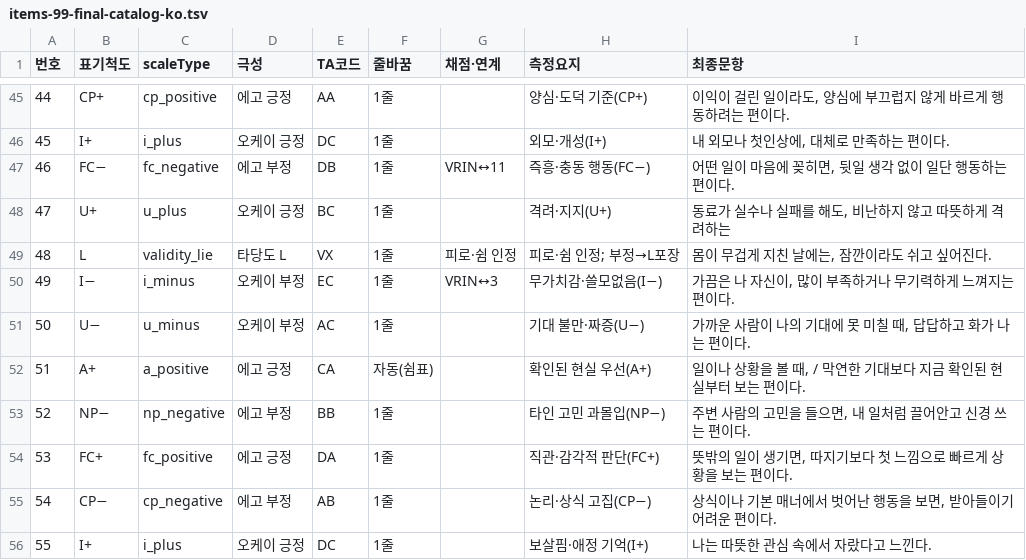
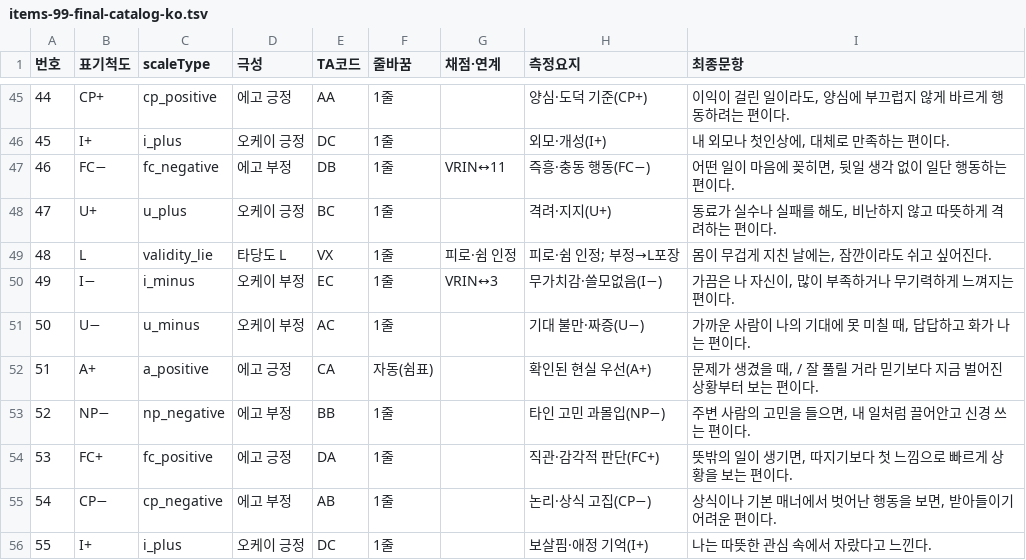
Before and after one commit to jomigata/wiz-coco, a TSV file: docs/internal-materials/ego-ok/items-99-final-catalog-ko.tsv, drawn as a sheet; only a part is shown, gaps mark what is left out.

```diff
--- a/docs/internal-materials/ego-ok/items-99-final-catalog-ko.tsv
+++ b/docs/internal-materials/ego-ok/items-99-final-catalog-ko.tsv
@@ -47,3 +47,3 @@
 46	FC−	fc_negative	에고 부정	DB	1줄	VRIN↔11	즉흥·충동 행동(FC−)	어떤 일이 마음에 꽂히면, 뒷일 생각 없이 일단 행동하는 편이다.
-47	U+	u_plus	오케이 긍정	BC	1줄		격려·지지(U+)	동료가 실수나 실패를 해도, 비난하지 않고 따뜻하게 격려하는
+47	U+	u_plus	오케이 긍정	BC	1줄		격려·지지(U+)	동료가 실수나 실패를 해도, 비난하지 않고 따뜻하게 격려하는 편이다.
 48	L	validity_lie	타당도 L	VX	1줄	피로·쉼 인정	피로·쉼 인정; 부정→L포장	몸이 무겁게 지친 날에는, 잠깐이라도 쉬고 싶어진다.
@@ -51,3 +51,3 @@
 50	U−	u_minus	오케이 부정	AC	1줄		기대 불만·짜증(U−)	가까운 사람이 나의 기대에 못 미칠 때, 답답하고 화가 나는 편이다.
-51	A+	a_positive	에고 긍정	CA	자동(쉼표)		확인된 현실 우선(A+)	일이나 상황을 볼 때, / 막연한 기대보다 지금 확인된 현실부터 보는 편이다.
+51	A+	a_positive	에고 긍정	CA	자동(쉼표)		확인된 현실 우선(A+)	문제가 생겼을 때, / 잘 풀릴 거라 믿기보다 지금 벌어진 상황부터 보는 편이다.
 52	NP−	np_negative	에고 부정	BB	1줄		타인 고민 과몰입(NP−)	주변 사람의 고민을 들으면, 내 일처럼 끌어안고 신경 쓰는 편이다.
```
Also changed, not shown: docs/internal-materials/ego-ok/items-99-source.tsv, 3 other files.
